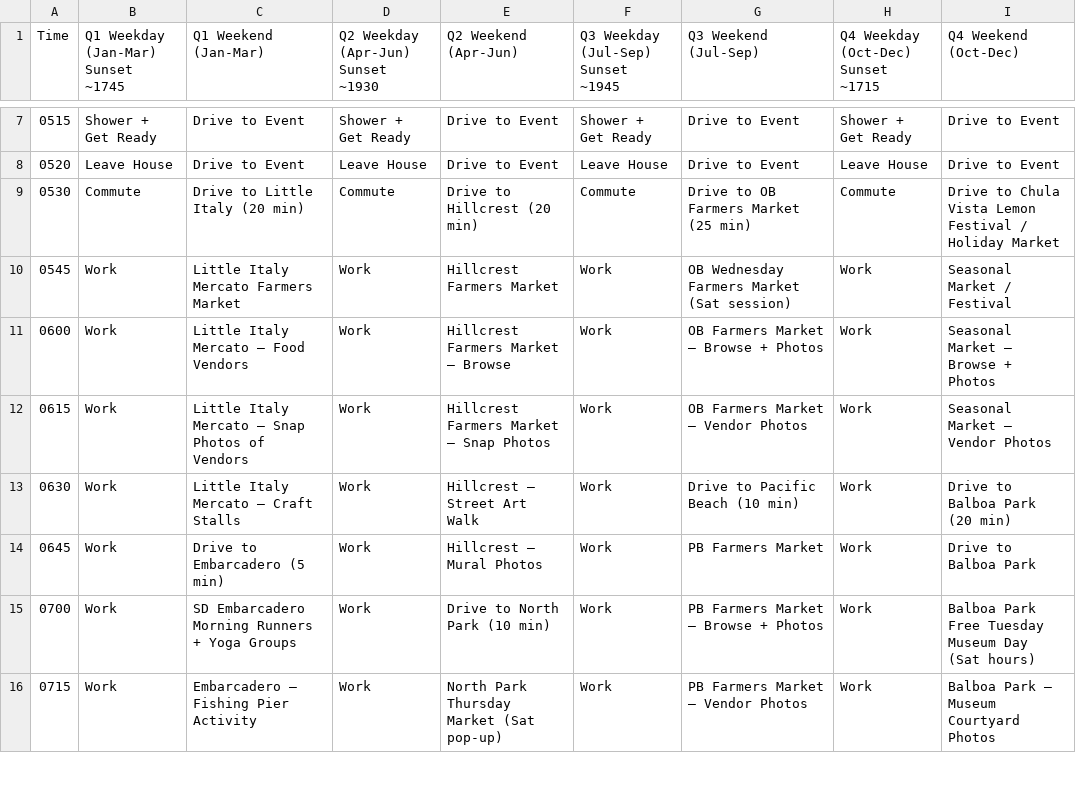
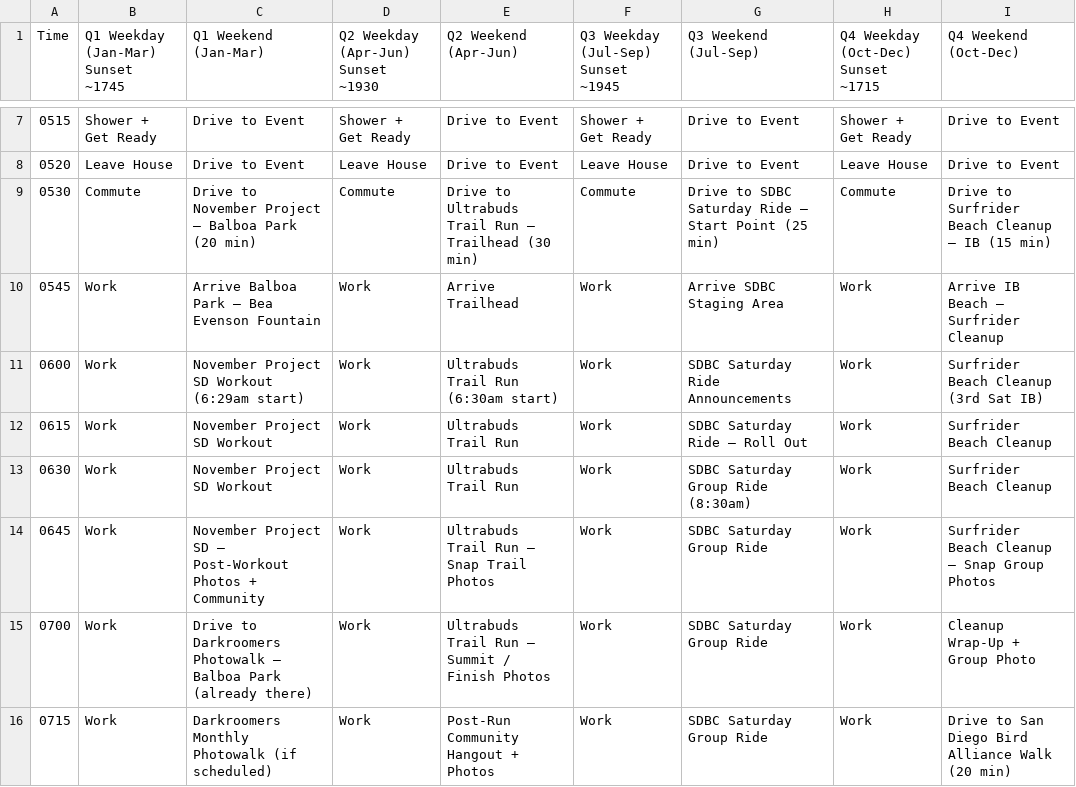
Before and after one commit to timholm/workflow, a CSV file: quarterly_schedule.csv, drawn as a sheet; only a part is shown, gaps mark what is left out; the diff covers the shown part only.

```diff
--- a/quarterly_schedule.csv
+++ b/quarterly_schedule.csv
@@ -8,9 +8,9 @@ Time,Q1 Weekday (Jan-Mar) Sunset ~1745,Q1 Weekend (Jan-Mar),Q2 Weekday (Apr-Jun)
 0520,Leave House,Drive to Event,Leave House,Drive to Event,Leave House,Drive to Event,Leave House,Drive to Event
-0530,Commute,Drive to Little Italy (20 min),Commute,Drive to Hillcrest (20 min),Commute,Drive to OB Farmers Market (25 min),Commute,Drive to Chula Vista Lemon Festival / Holiday Market
-0545,Work,Little Italy Mercato Farmers Market,Work,Hillcrest Farmers Market,Work,OB Wednesday Farmers Market (Sat session),Work,Seasonal Market / Festival
-0600,Work,Little Italy Mercato — Food Vendors,Work,Hillcrest Farmers Market — Browse,Work,OB Farmers Market — Browse + Photos,Work,Seasonal Market — Browse + Photos
-0615,Work,Little Italy Mercato — Snap Photos of Vendors,Work,Hillcrest Farmers Market — Snap Photos,Work,OB Farmers Market — Vendor Photos,Work,Seasonal Market — Vendor Photos
-0630,Work,Little Italy Mercato — Craft Stalls,Work,Hillcrest — Street Art Walk,Work,Drive to Pacific Beach (10 min),Work,Drive to Balboa Park (20 min)
-0645,Work,Drive to Embarcadero (5 min),Work,Hillcrest — Mural Photos,Work,PB Farmers Market,Work,Drive to Balboa Park
-0700,Work,SD Embarcadero Morning Runners + Yoga Groups,Work,Drive to North Park (10 min),Work,PB Farmers Market — Browse + Photos,Work,Balboa Park Free Tuesday Museum Day (Sat hours)
-0715,Work,Embarcadero — Fishing Pier Activity,Work,North Park Thursday Market (Sat pop-up),Work,PB Farmers Market — Vendor Photos,Work,Balboa Park — Museum Courtyard Photos
+0530,Commute,Drive to November Project — Balboa Park (20 min),Commute,Drive to Ultrabuds Trail Run — Trailhead (30 min),Commute,Drive to SDBC Saturday Ride — Start Point (25 min),Commute,Drive to Surfrider Beach Cleanup — IB (15 min)
+0545,Work,Arrive Balboa Park — Bea Evenson Fountain,Work,Arrive Trailhead,Work,Arrive SDBC Staging Area,Work,Arrive IB Beach — Surfrider Cleanup
+0600,Work,November Project SD Workout (6:29am start),Work,Ultrabuds Trail Run (6:30am start),Work,SDBC Saturday Ride Announcements,Work,Surfrider Beach Cleanup (3rd Sat IB)
+0615,Work,November Project SD Workout,Work,Ultrabuds Trail Run,Work,SDBC Saturday Ride — Roll Out,Work,Surfrider Beach Cleanup
+0630,Work,November Project SD Workout,Work,Ultrabuds Trail Run,Work,SDBC Saturday Group Ride (8:30am),Work,Surfrider Beach Cleanup
+0645,Work,November Project SD — Post-Workout Photos + Community,Work,Ultrabuds Trail Run — Snap Trail Photos,Work,SDBC Saturday Group Ride,Work,Surfrider Beach Cleanup — Snap Group Photos
+0700,Work,Drive to Darkroomers Photowalk — Balboa Park (already there),Work,Ultrabuds Trail Run — Summit / Finish Photos,Work,SDBC Saturday Group Ride,Work,Cleanup Wrap-Up + Group Photo
+0715,Work,Darkroomers Monthly Photowalk (if scheduled),Work,Post-Run Community Hangout + Photos,Work,SDBC Saturday Group Ride,Work,Drive to San Diego Bird Alliance Walk (20 min)
```
Also changed, not shown: 168 edited cells elsewhere in this file.
